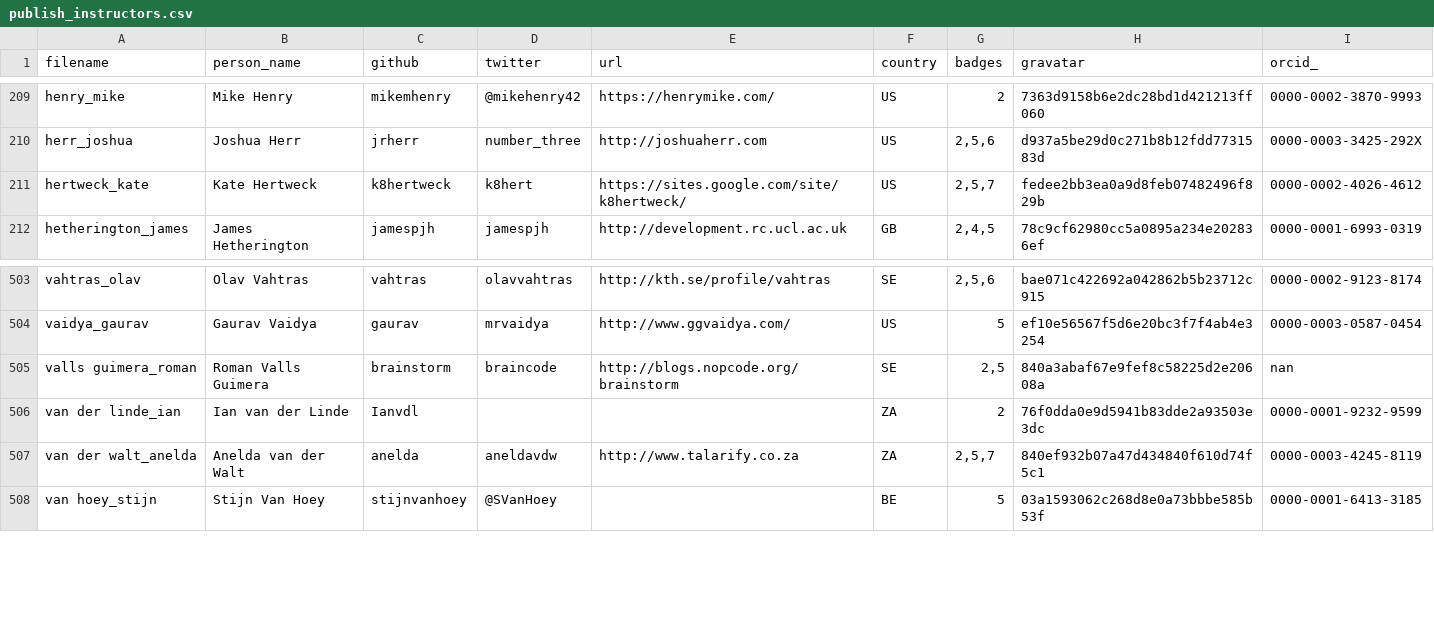
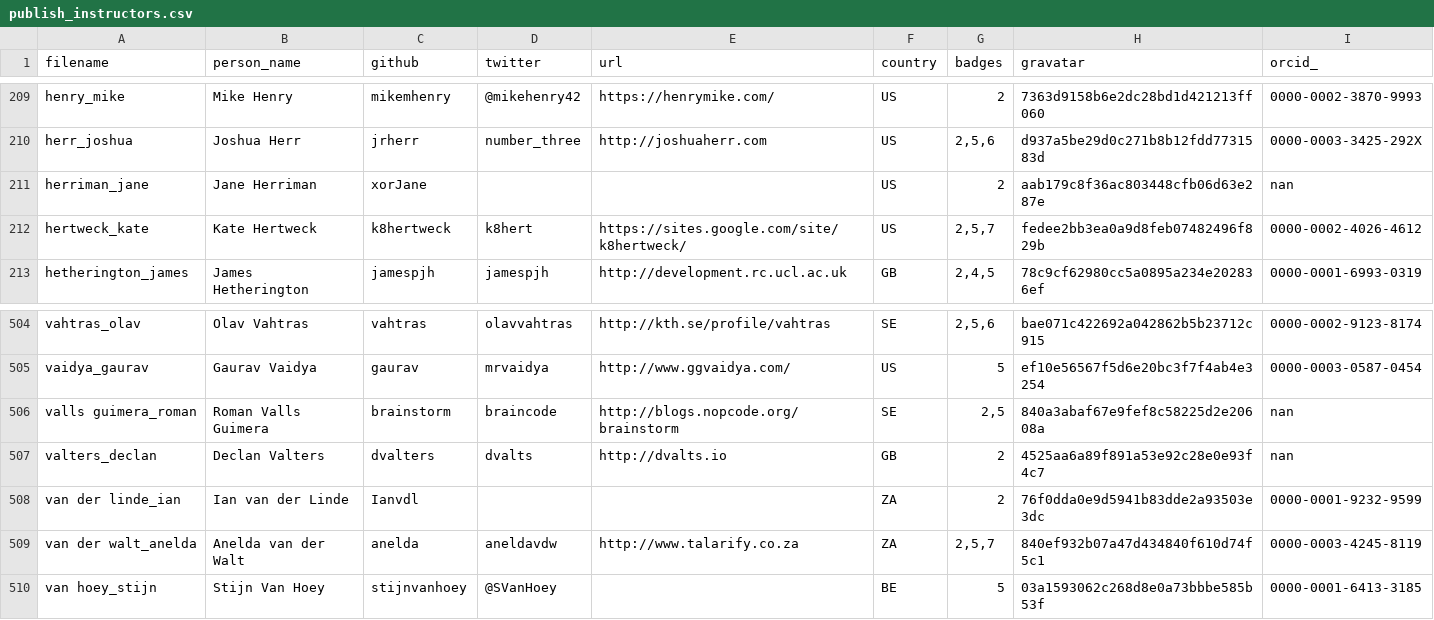
Before and after one commit to hpc-carpentry/hpc-carpentry.github.io, a CSV file: _data/publish_instructors.csv, drawn as a sheet; only a part is shown, gaps mark what is left out; the diff names each change by its address in the sheet, - before the commit and + after, or states it on an @@ line.

Commit message:
Updating instructor records

```diff
--- a/_data/publish_instructors.csv
+++ b/_data/publish_instructors.csv
+row 211: herriman_jane | Jane Herriman | xorJane |  |  | US | 2 | aab179c8f36ac803448cfb06d63e287e | nan
+row 507: valters_declan | Declan Valters | dvalters | dvalts | http://dvalts.io | GB | 2 | 4525aa6a89f891a53e92c28e0e93f4c7 | nan
```
